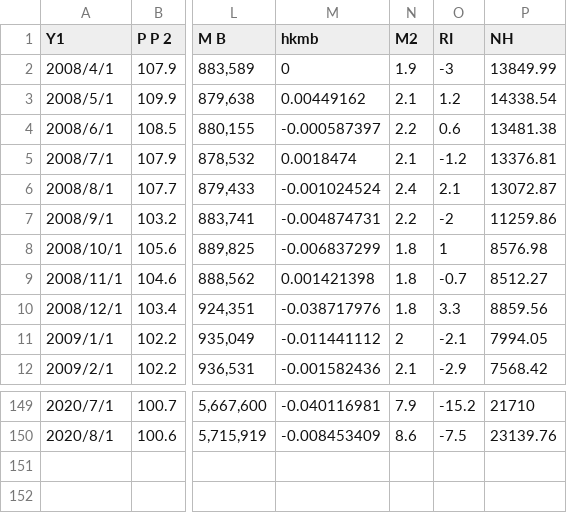
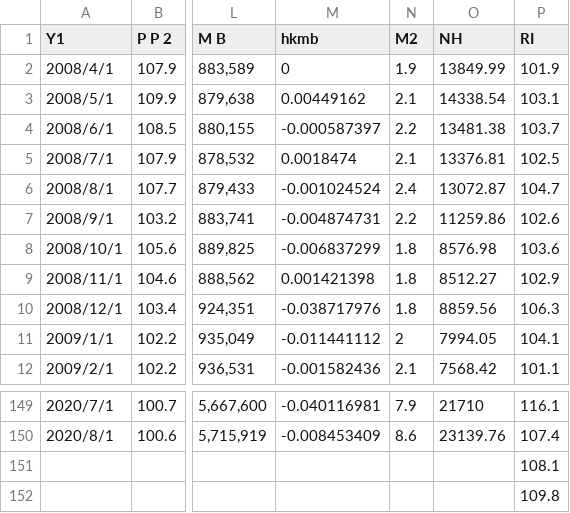
Before and after one commit to sasurainogoblin/soturon, a CSV file: hudousan1.csv, drawn as a sheet; only a part is shown, gaps mark what is left out; removed rows and columns are numbered as before the commit, all else as after; rows hold the shown columns only; the diff names each change by its address in the sheet, - before the commit and + after, or states it on an @@ line.

Commit message:
Add files via upload

```diff
--- a/hudousan1.csv
+++ b/hudousan1.csv
-column O (RI), rows 2-12: -3 | 1.2 | 0.6 | -1.2 | 2.1 | -2 | 1 | -0.7 | 3.3 | -2.1 | -2.9; rows 149-150: -15.2 | -7.5
+column P (RI), rows 2-12: 101.9 | 103.1 | 103.7 | 102.5 | 104.7 | 102.6 | 103.6 | 102.9 | 106.3 | 104.1 | 101.1; rows 149-150: 116.1 | 107.4
+row 151:  |  |  |  |  |  | 108.1
+row 152:  |  |  |  |  |  | 109.8
```
